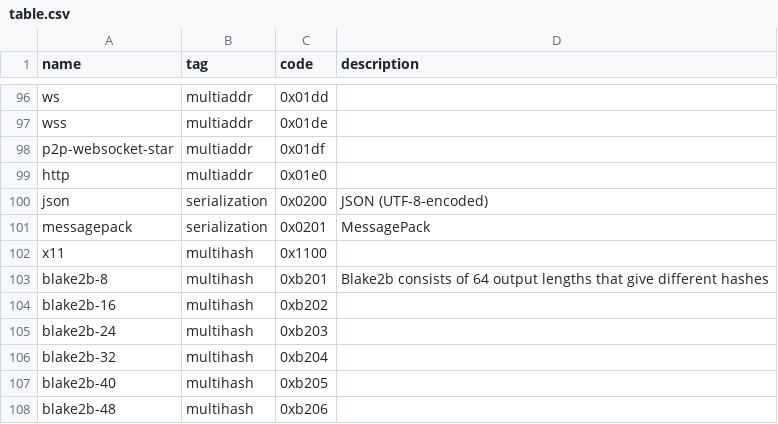
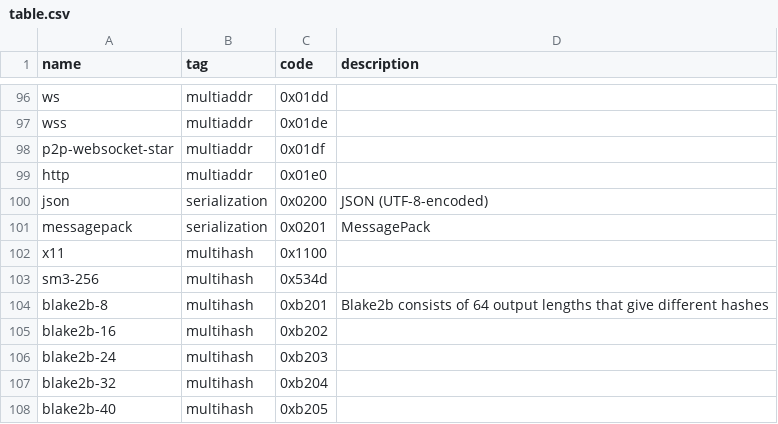
Before and after one commit to multiformats/multicodec, a CSV file: table.csv, drawn as a sheet; only a part is shown, gaps mark what is left out; the shorter side is filled out with more unchanged rows.

Commit message:
add gm sm3-256 multihash to table

```diff
--- a/table.csv
+++ b/table.csv
@@ -102,2 +102,3 @@ messagepack,                    serialization,  0x0201,         MessagePack
 x11,                            multihash,      0x1100,
+sm3-256,                        multihash,      0x534d,
 blake2b-8,                      multihash,      0xb201,         Blake2b consists of 64 output lengths that give different hashes
```
